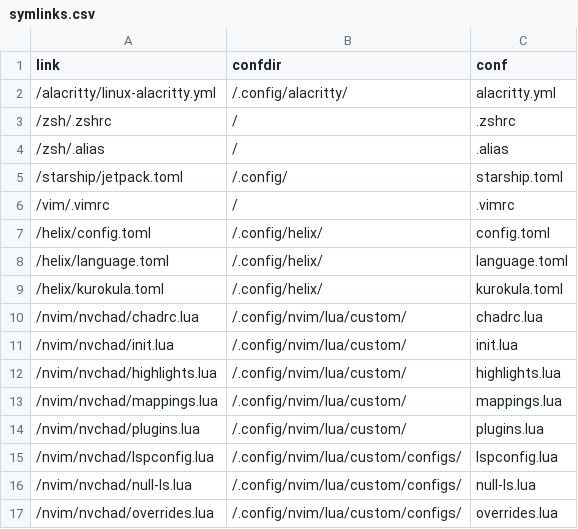
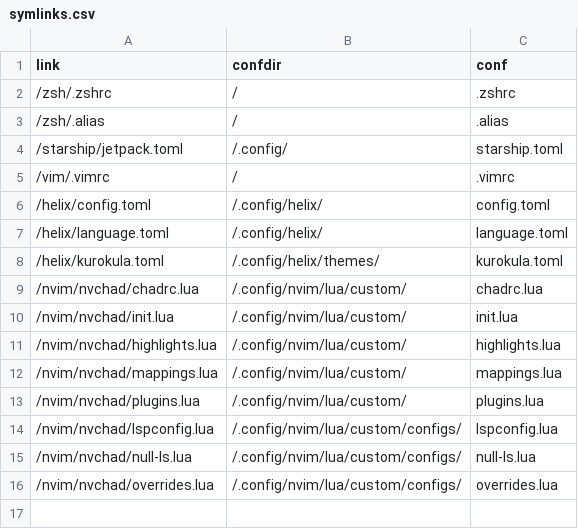
Before and after one commit to Indyandie/kuten, a CSV file: symlinks.csv, drawn as a sheet.

```diff
--- a/symlinks.csv
+++ b/symlinks.csv
@@ -1,3 +1,2 @@
 link,confdir,conf
-/alacritty/linux-alacritty.yml,/.config/alacritty/,alacritty.yml
 /zsh/.zshrc,/,.zshrc
@@ -8,3 +7,3 @@ link,confdir,conf
 /helix/language.toml,/.config/helix/,language.toml
-/helix/kurokula.toml,/.config/helix/,kurokula.toml
+/helix/kurokula.toml,/.config/helix/themes/,kurokula.toml
 /nvim/nvchad/chadrc.lua,/.config/nvim/lua/custom/,chadrc.lua
```
Also changed, not shown: 8 other files.
